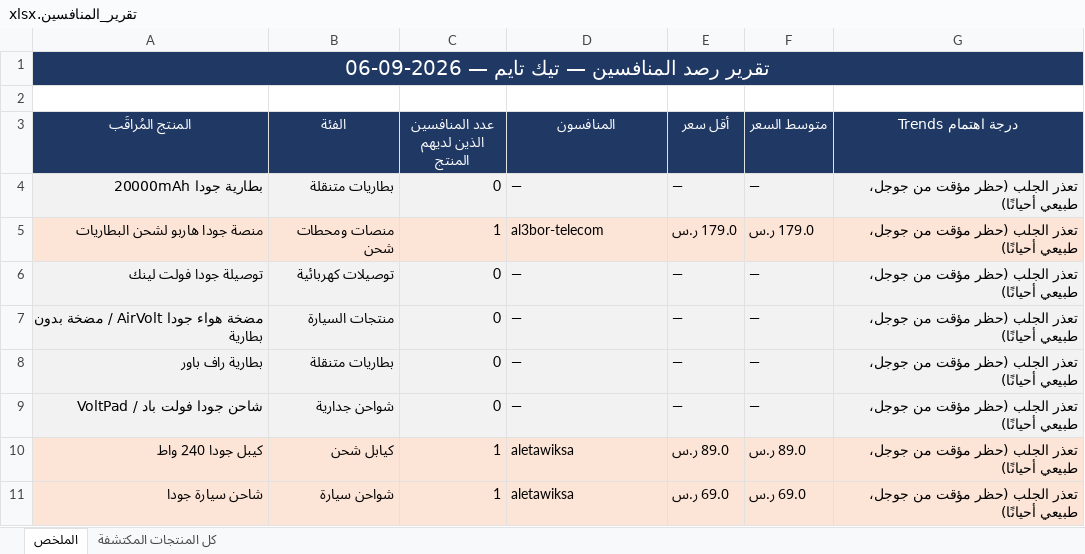
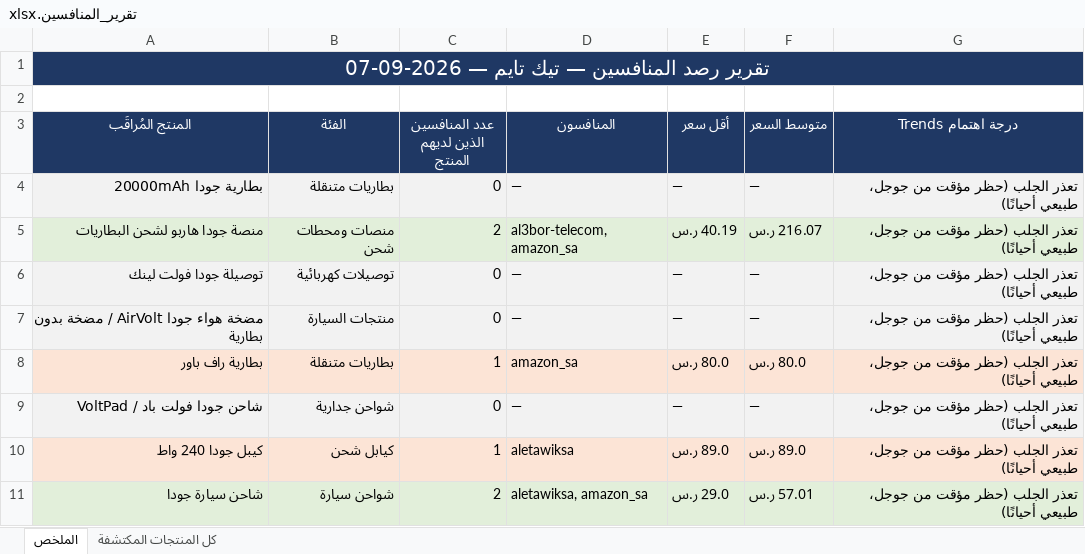
Before and after one commit to wael1997/techtime-market-data, an Excel workbook: data/تقرير_المنافسين.xlsx, sheet الملخص, drawn as a sheet; values as stored, in another font and other column widths than the file's, no borders; the diff names each change by its address in the sheet, - before the commit and + after, or states it on an @@ line.

Commit message:
تحديث بيانات المنافسين — 2026-09-07

```diff
--- a/data/تقرير_المنافسين.xlsx (sheet الملخص)
+++ b/data/تقرير_المنافسين.xlsx (sheet الملخص)
-A1 (المنتج المُراقَب): تقرير رصد المنافسين — تيك تايم — 2026-09-06
+A1 (المنتج المُراقَب): تقرير رصد المنافسين — تيك تايم — 2026-09-07
-A5:G5 fill: #FCE4D6
+A5:G5 fill: #E2EFDA
-C5 (عدد المنافسين الذين لديهم المنتج): 1
+C5 (عدد المنافسين الذين لديهم المنتج): 2
-D5 (المنافسون): al3bor-telecom
+D5 (المنافسون): al3bor-telecom, amazon_sa
-E5 (أقل سعر): 179.0 ر.س
+E5 (أقل سعر): 40.19 ر.س
-F5 (متوسط السعر): 179.0 ر.س
+F5 (متوسط السعر): 216.07 ر.س
-A8:G8 fill: #F2F2F2
+A8:G8 fill: #FCE4D6
-C8 (عدد المنافسين الذين لديهم المنتج): 0
+C8 (عدد المنافسين الذين لديهم المنتج): 1
-D8 (المنافسون): —
+D8 (المنافسون): amazon_sa
-E8 (أقل سعر): —
+E8 (أقل سعر): 80.0 ر.س
-F8 (متوسط السعر): —
+F8 (متوسط السعر): 80.0 ر.س
-A11:G11 fill: #FCE4D6
+A11:G11 fill: #E2EFDA
-C11 (عدد المنافسين الذين لديهم المنتج): 1
+C11 (عدد المنافسين الذين لديهم المنتج): 2
-D11 (المنافسون): aletawiksa
+D11 (المنافسون): aletawiksa, amazon_sa
-E11 (أقل سعر): 69.0 ر.س
+E11 (أقل سعر): 29.0 ر.س
-F11 (متوسط السعر): 69.0 ر.س
+F11 (متوسط السعر): 57.01 ر.س
```
Also changed, not shown: sheet كل المنتجات المكتشفة, 2 other files.
